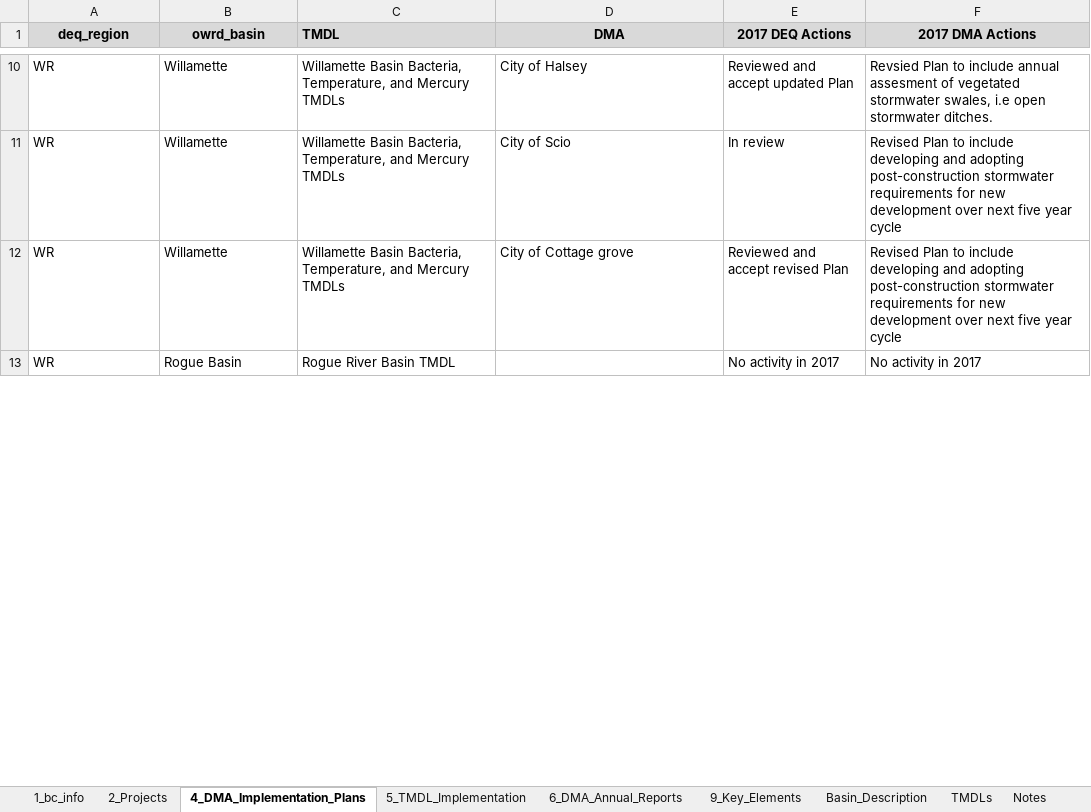
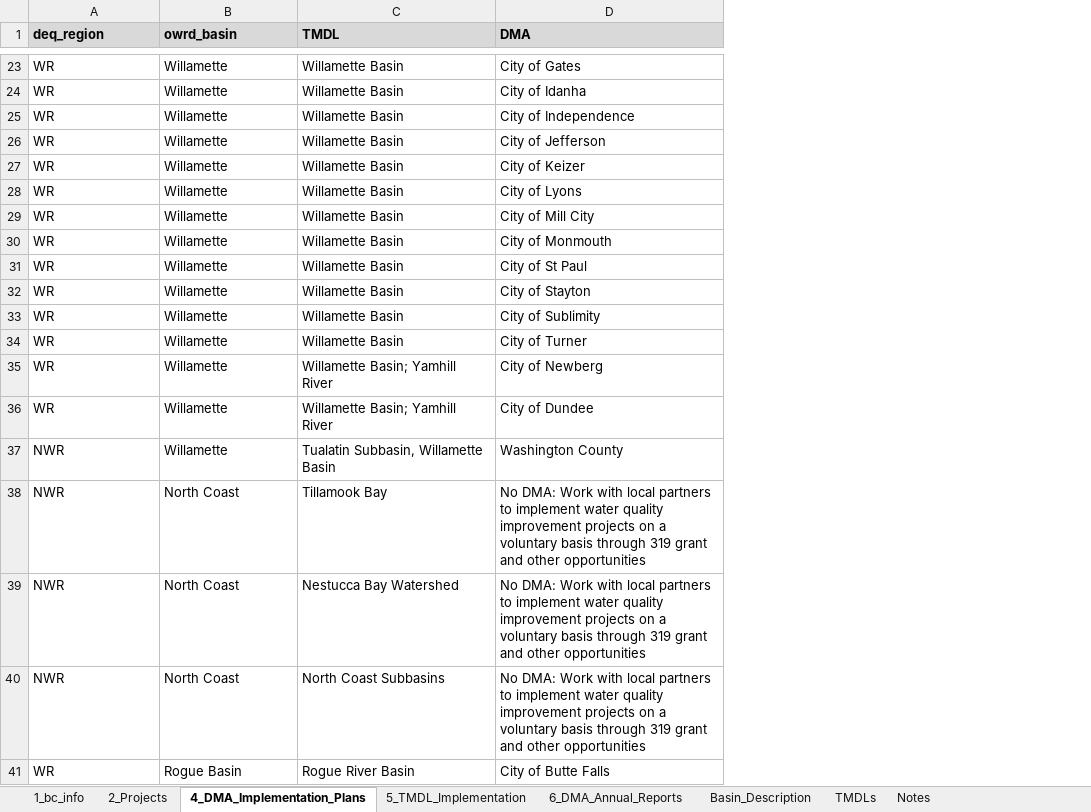
Before and after one commit to rmichie/Basin_Reports_2017, an Excel workbook: lookup_tables/Info_Integrated.xlsx, sheet 4_DMA_Implementation_Plans, drawn as a sheet; only a part is shown, gaps mark what is left out; values as stored, in another font and other column widths than the file's, no borders; removed rows and columns are numbered as before the commit, all else as after; the diff covers the shown part only; the diff names each change by its address in the sheet, - before the commit and + after, or states it on an @@ line.

```diff
--- a/lookup_tables/Info_Integrated.xlsx (sheet 4_DMA_Implementation_Plans)
+++ b/lookup_tables/Info_Integrated.xlsx (sheet 4_DMA_Implementation_Plans)
-sheet tab: 9_Key_Elements
-column E (2017 DEQ Actions), rows 10-13: Reviewed and accept updated Plan | In review | Reviewed and accept revised Plan | No activity in 2017
-column F (2017 DMA Actions), rows 10-13: Revsied Plan to include annual assesment of vegetated stormwater swales, i.e open stormwater ditches. | Revised Plan to include developing and adopting post-construction stormwater requirements for new development over next five year cycle | Revised Plan to include developing and adopting post-construction stormwater requirements for new development over next five year cycle | No activity in 2017
-A1:B1 alignment: center
+A1:B1 alignment: left
-D1 alignment: center
+D1 alignment: left
-C23 (TMDL): Willamette Basin Bacteria, Temperature, and Mercury TMDLs
+C23 (TMDL): Willamette Basin
-D23 (DMA): City of Halsey
+D23 (DMA): City of Gates
+row 24: WR | Willamette | Willamette Basin | City of Idanha
+row 25: WR | Willamette | Willamette Basin | City of Independence
+row 26: WR | Willamette | Willamette Basin | City of Jefferson
+row 27: WR | Willamette | Willamette Basin | City of Keizer
+row 28: WR | Willamette | Willamette Basin | City of Lyons
+row 29: WR | Willamette | Willamette Basin | City of Mill City
+row 30: WR | Willamette | Willamette Basin | City of Monmouth
+row 31: WR | Willamette | Willamette Basin | City of St Paul
-C32 (TMDL): Willamette Basin Bacteria, Temperature, and Mercury TMDLs
+C32 (TMDL): Willamette Basin
-D32 (DMA): City of Scio
+D32 (DMA): City of Stayton
+row 33: WR | Willamette | Willamette Basin | City of Sublimity
+row 34: WR | Willamette | Willamette Basin | City of Turner
-C35 (TMDL): Willamette Basin Bacteria, Temperature, and Mercury TMDLs
+C35 (TMDL): Willamette Basin; Yamhill River
-D35 (DMA): City of Cottage grove
+D35 (DMA): City of Newberg
+row 36: WR | Willamette | Willamette Basin; Yamhill River | City of Dundee
+row 37: NWR | Willamette | Tualatin Subbasin, Willamette Basin | Washington County
+row 38: NWR | North Coast | Tillamook Bay | No DMA: Work with local partners to implement water quality improvement projects on a voluntary basis through 319 grant and other opportunities
+row 39: NWR | North Coast | Nestucca Bay Watershed | No DMA: Work with local partners to implement water quality improvement projects on a voluntary basis through 319 grant and other opportunities
+row 40: NWR | North Coast | North Coast Subbasins | No DMA: Work with local partners to implement water quality improvement projects on a voluntary basis through 319 grant and other opportunities
-C41 (TMDL): Rogue River Basin TMDL
+C41 (TMDL): Rogue River Basin
-D41 (DMA): (empty)
+D41 (DMA): City of Butte Falls
```
Also changed, not shown: 53 added rows, 4 removed rows and 17 edited cells elsewhere in this sheet, sheet 2_Projects, sheet 5_TMDL_Implementation, sheet 6_DMA_Annual_Reports, sheet 1_bc_info, sheet Basin_Description, hidden cells.
